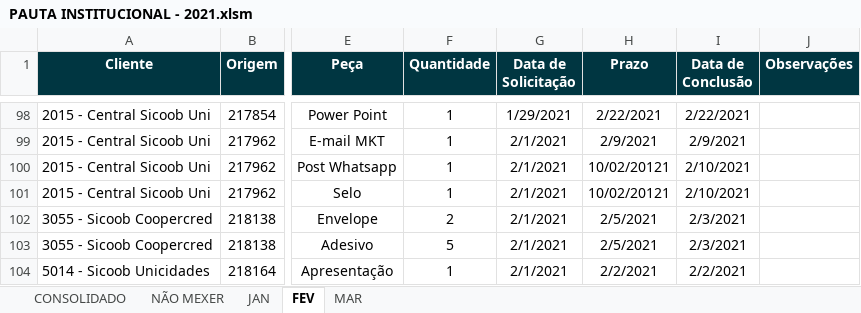
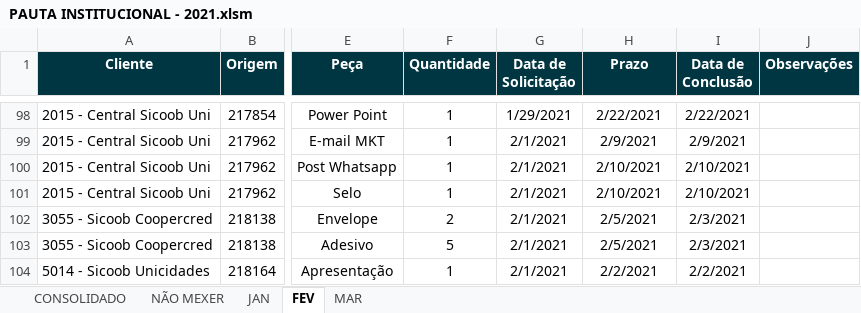
Before and after one commit to pedro-longhin/Repository, an Excel workbook: PAUTA INSTITUCIONAL - 2021.xlsm, sheet FEV, drawn as a sheet; only a part is shown, gaps mark what is left out; values as stored, in another font and other column widths than the file's, no borders; conditional formats and table styles not drawn; the diff names each change by its address in the sheet, - before the commit and + after, or states it on an @@ line.

Commit message:
Add files via upload

```diff
--- a/PAUTA INSTITUCIONAL - 2021.xlsm (sheet FEV)
+++ b/PAUTA INSTITUCIONAL - 2021.xlsm (sheet FEV)
-H100:H101 (Prazo): 10/02/20121
+H100:H101 (Prazo): 2/10/2021
```
Also changed, not shown: sheet CONSOLIDADO.
